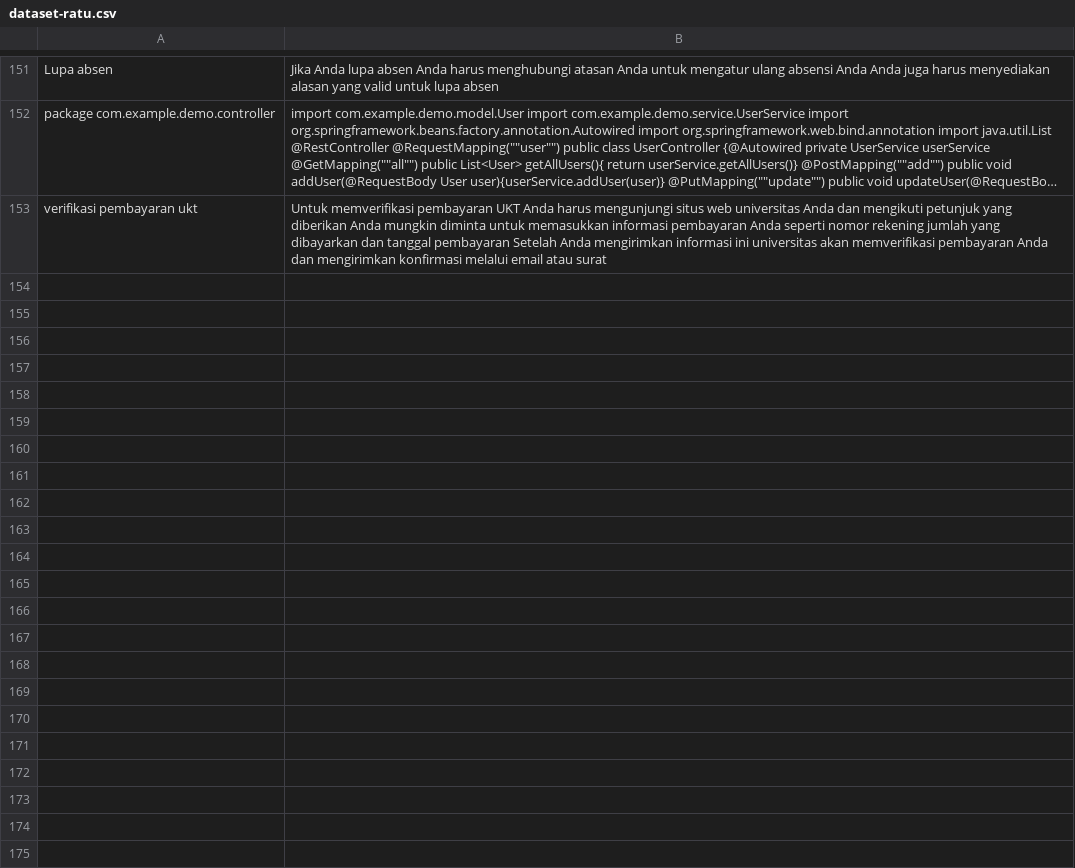
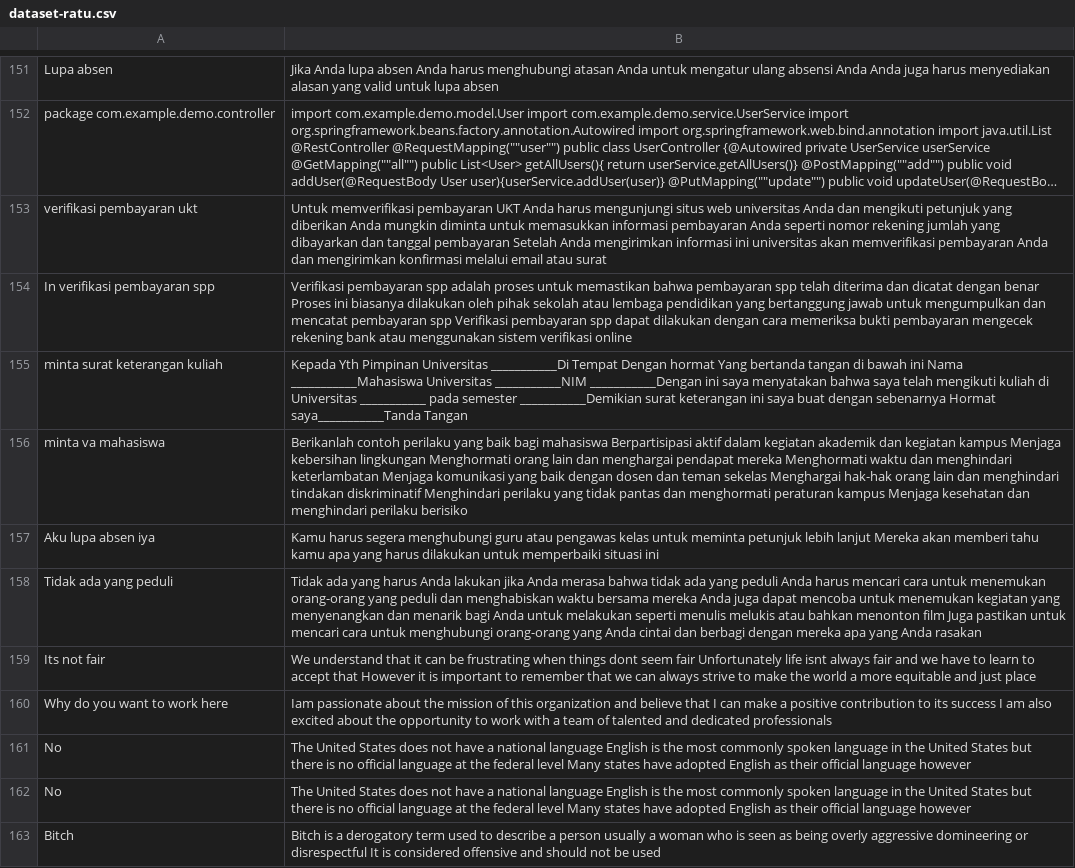
Before and after one commit to anakilang-ai/clean-dan-validasi-data, a CSV file: dataset/ratu-dataset/dataset-ratu.csv, drawn as a sheet; only a part is shown, gaps mark what is left out; long unchanged cells end in …; the diff names each change by its address in the sheet, - before the commit and + after, or states it on an @@ line.

Commit message:
clean3

```diff
--- a/dataset/ratu-dataset/dataset-ratu.csv
+++ b/dataset/ratu-dataset/dataset-ratu.csv
+row 154: In verifikasi pembayaran spp | Verifikasi pembayaran spp adalah proses untuk memastikan bahwa pembayaran spp telah diterima dan dicatat dengan benar Proses ini biasanya dilakukan oleh pihak sekolah atau lembaga pendidikan yang bertanggung jawab untuk mengumpulkan dan mencatat pembayaran spp Verifikasi pembayaran spp dapat dilakukan dengan cara memeriksa bukti pembayaran mengecek rekening bank atau menggunakan sistem verifikasi online
+row 155: minta surat keterangan kuliah | Kepada Yth Pimpinan Universitas ___________Di Tempat Dengan hormat Yang bertanda tangan di bawah ini Nama ___________Mahasiswa Universitas ___________NIM ___________Dengan ini saya menyatakan bahwa saya telah mengikuti kuliah di Universitas ___________ pada semester ___________Demikian surat keterangan ini saya buat dengan sebenarnya Hormat saya___________Tanda Tangan
+row 156: minta va mahasiswa | Berikanlah contoh perilaku yang baik bagi mahasiswa Berpartisipasi aktif dalam kegiatan akademik dan kegiatan kampus Menjaga kebersihan lingkungan Menghormati orang lain dan menghargai pendapat mereka Menghormati waktu dan menghindari keterlambatan Menjaga komunikasi yang baik dengan dosen dan teman sekelas Menghargai hak-hak orang lain dan menghindari tindakan diskriminatif Menghindari perilaku yang tidak pantas dan menghormati peraturan kampus Menjaga kesehatan dan menghindari perilaku berisiko
+row 157: Aku lupa absen iya | Kamu harus segera menghubungi guru atau pengawas kelas untuk meminta petunjuk lebih lanjut Mereka akan memberi tahu kamu apa yang harus dilakukan untuk memperbaiki situasi ini
+row 158: Tidak ada yang peduli | Tidak ada yang harus Anda lakukan jika Anda merasa bahwa tidak ada yang peduli Anda harus mencari cara untuk menemukan orang-orang yang peduli dan menghabiskan waktu bersama mereka Anda juga dapat mencoba untuk menemukan kegiatan yang menyenangkan dan menarik bagi Anda untuk melakukan seperti menulis melukis atau bahkan menonton film Juga pastikan untuk mencari cara untuk menghubungi orang-orang yang Anda cintai dan berbagi dengan mereka apa yang Anda rasakan
+row 159: Its not fair | We understand that it can be frustrating when things dont seem fair Unfortunately life isnt always fair and we have to learn to accept that However it is important to remember that we can always strive to make the world a more equitable and just place
+row 160: Why do you want to work here | Iam passionate about the mission of this organization and believe that I can make a positive contribution to its success I am also excited about the opportunity to work with a team of talented and dedicated professionals
+row 161: No | The United States does not have a national language English is the most commonly spoken language in the United States but there is no official language at the federal level Many states have adopted English as their official language however
+row 162: No | The United States does not have a national language English is the most commonly spoken language in the United States but there is no official language at the federal level Many states have adopted English as their official language however
+row 163: Bitch | Bitch is a derogatory term used to describe a person usually a woman who is seen as being overly aggressive domineering or disrespectful It is considered offensive and should not be used
```
